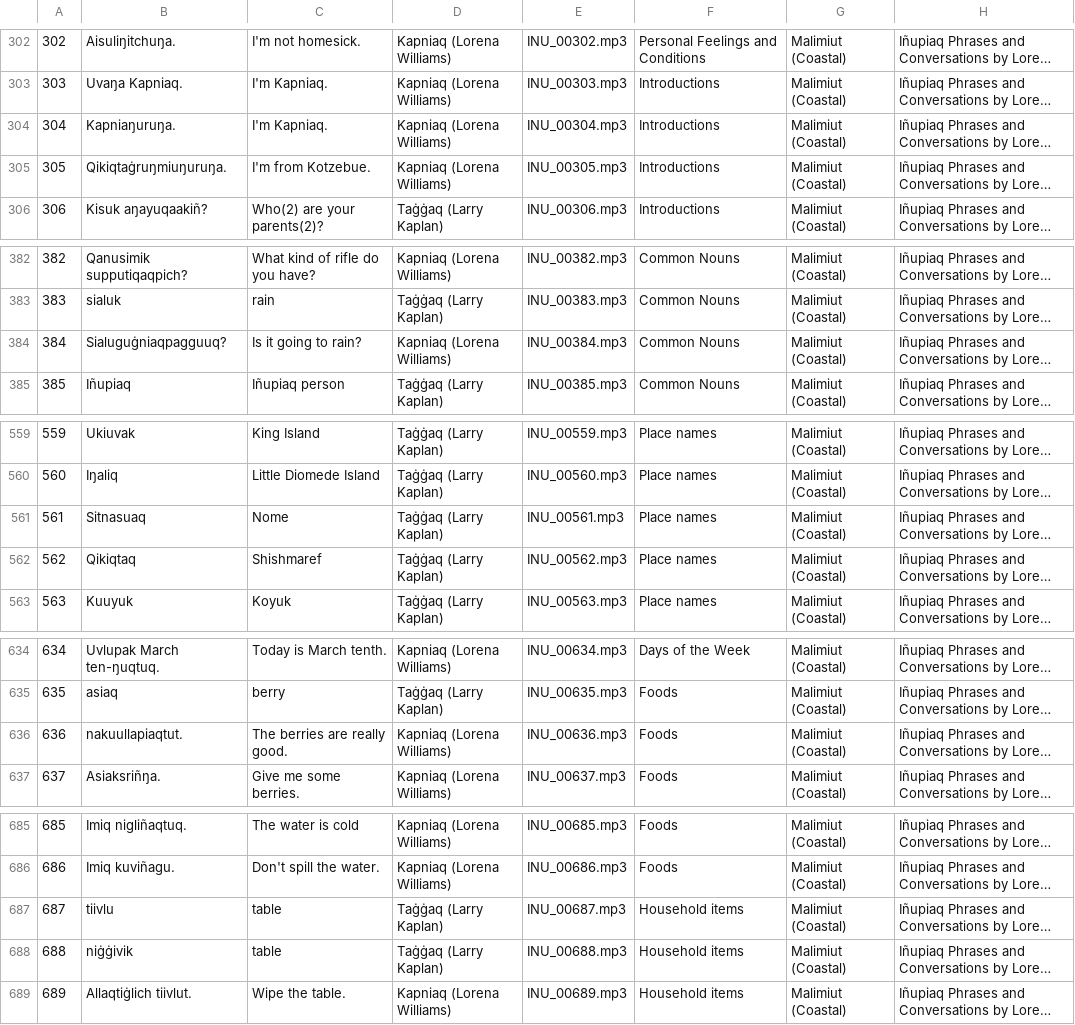
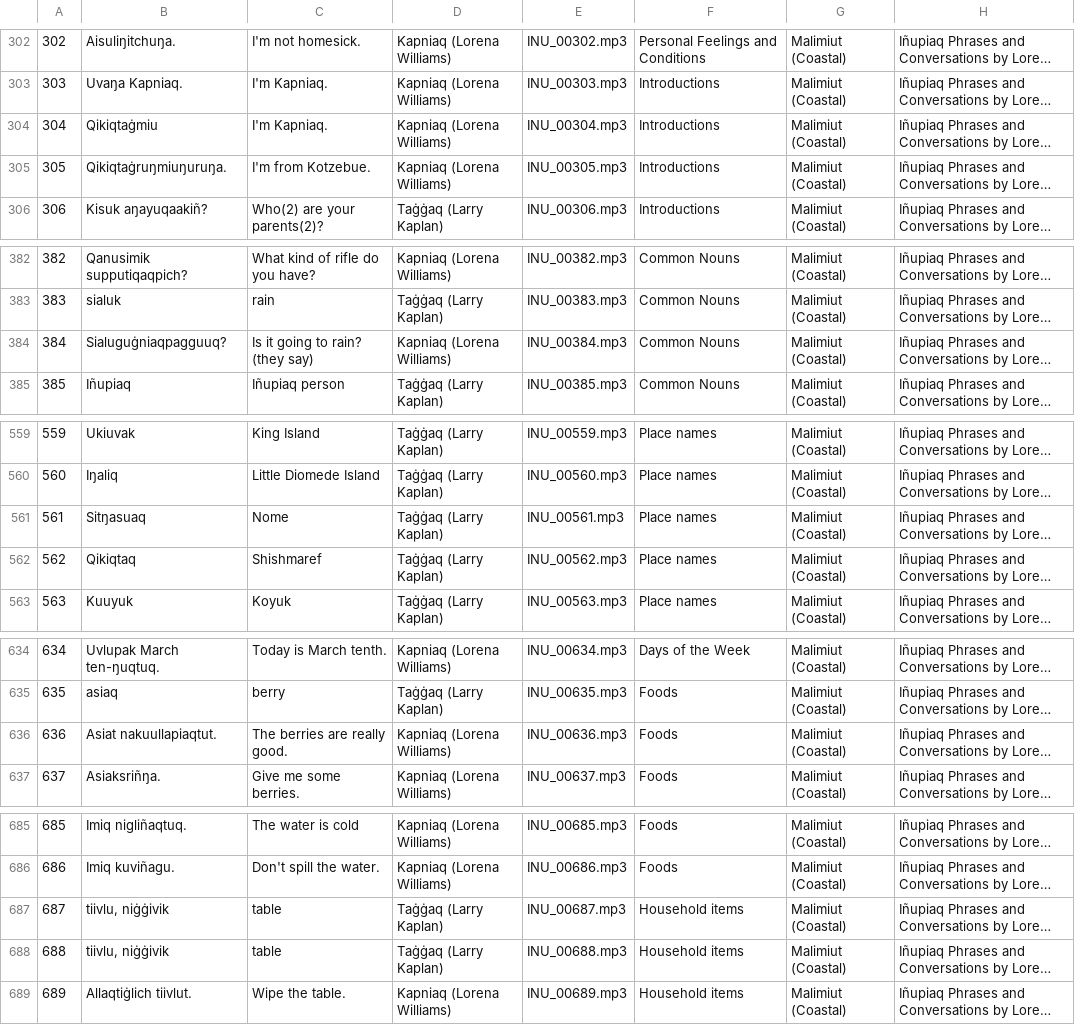
Before and after one commit to ilisaqativut/mtd-starter, a CSV file: data/data.csv, drawn as a sheet; only a part is shown, gaps mark what is left out; long unchanged cells end in …; the diff covers the shown part only; the diff names each change by its address in the sheet, - before the commit and + after, or states it on an @@ line.

```diff
--- a/data/data.csv
+++ b/data/data.csv
-B304: Kapniaŋuruŋa.
+B304: Qikiqtaġmiu
-C384: Is it going to rain?
+C384: Is it going to rain? (they say)
-B561: Sitnasuaq
+B561: Sitŋasuaq
-B636: nakuullapiaqtut.
+B636: Asiat nakuullapiaqtut.
-B687: tiivlu
+B687: tiivlu, niġġivik
-B688: niġġivik
+B688: tiivlu, niġġivik
```
Also changed, not shown: 1 added row and 8 edited cells elsewhere in this file.
